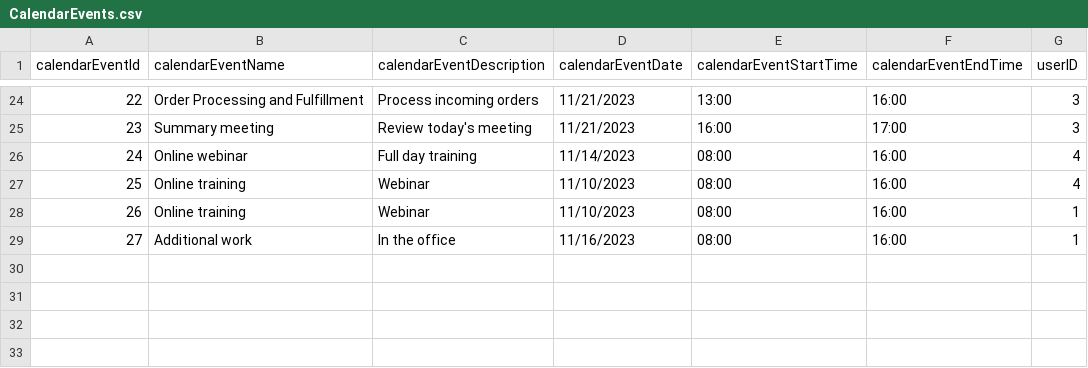
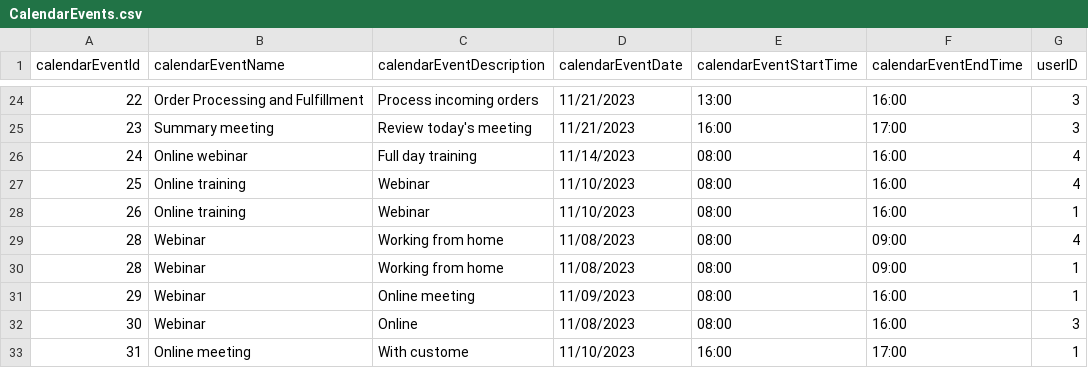
Before and after one commit to infoshareacademy/jcszr11-WeCSharp, a CSV file: Schedulist/CalendarEvents.csv, drawn as a sheet; only a part is shown, gaps mark what is left out.

Commit message:
Added updated version of Calendar Event creation validation comparing to exisitng Work Modes

```diff
--- a/Schedulist/CalendarEvents.csv
+++ b/Schedulist/CalendarEvents.csv
@@ -28,2 +28,6 @@ calendarEventId,calendarEventName,calendarEventDescription,calendarEventDate,cal
 26,Online training,Webinar,11/10/2023,08:00,16:00,1
-27,Additional work,In the office,11/16/2023,08:00,16:00,1
+28,Webinar,Working from home,11/08/2023,08:00,09:00,4
+28,Webinar,Working from home,11/08/2023,08:00,09:00,1
+29,Webinar,Online meeting,11/09/2023,08:00,16:00,1
+30,Webinar,Online,11/08/2023,08:00,16:00,3
+31,Online meeting,With custome,11/10/2023,16:00,17:00,1
```
Also changed, not shown: 1 other file.
